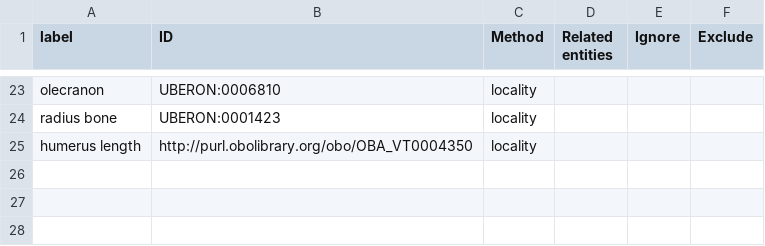
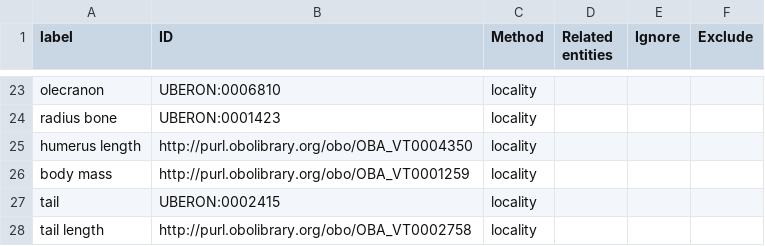
Before and after one commit to futres/fovt, a CSV file: src/imports/oba_fovt_entities.csv, drawn as a sheet; only a part is shown, gaps mark what is left out; the diff names each change by its address in the sheet, - before the commit and + after, or states it on an @@ line.

Commit message:
Update oba_fovt_entities.csv

```diff
--- a/src/imports/oba_fovt_entities.csv
+++ b/src/imports/oba_fovt_entities.csv
+row 26: body mass | http://purl.obolibrary.org/obo/OBA_VT0001259 | locality
+row 27: tail | UBERON:0002415 | locality
+row 28: tail length | http://purl.obolibrary.org/obo/OBA_VT0002758 | locality
```
